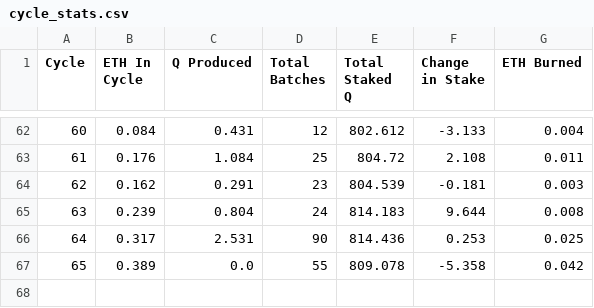
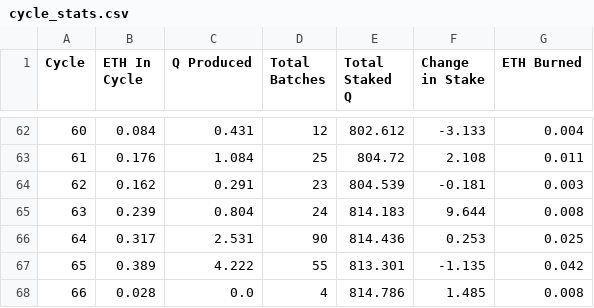
Before and after one commit to TreeCityWes/QTool, a CSV file: cycle_stats.csv, drawn as a sheet; only a part is shown, gaps mark what is left out.

Commit message:
Data updated on Thu Aug  1 14:28:25 UTC 2024

```diff
--- a/cycle_stats.csv
+++ b/cycle_stats.csv
@@ -66,2 +66,3 @@ Cycle,ETH In Cycle,Q Produced,Total Batches,Total Staked Q,Change in Stake,ETH B
 64,0.317,2.531,90,814.436,0.253,0.025
-65,0.389,0.0,55,809.078,-5.358,0.042
+65,0.389,4.222,55,813.301,-1.135,0.042
+66,0.028,0.0,4,814.786,1.485,0.008
```
Also changed, not shown: 2 other files.
